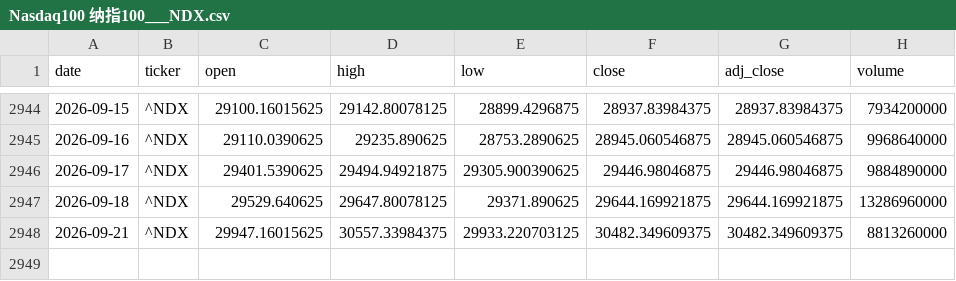
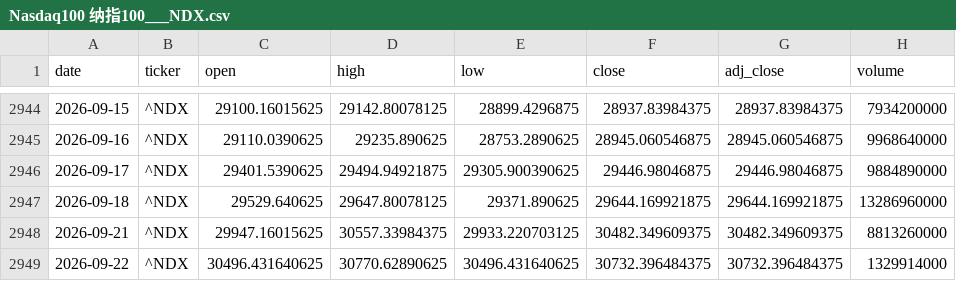
Before and after one commit to zid036116-ship-it/-, a CSV file: docs/market_data/Nasdaq100 纳指100___NDX.csv, drawn as a sheet; only a part is shown, gaps mark what is left out; the diff names each change by its address in the sheet, - before the commit and + after, or states it on an @@ line.

```diff
--- a/docs/market_data/Nasdaq100 纳指100___NDX.csv
+++ b/docs/market_data/Nasdaq100 纳指100___NDX.csv
+row 2949: 2026-09-22 | ^NDX | 30496.431640625 | 30770.62890625 | 30496.431640625 | 30732.396484375 | 30732.396484375 | 1329914000
```
Also changed, not shown: docs/market_data/恒生科技ETF_南方__3033.HK.csv, market_data/Nasdaq Composite 纳指综合___IXIC.csv, 13 other files.
